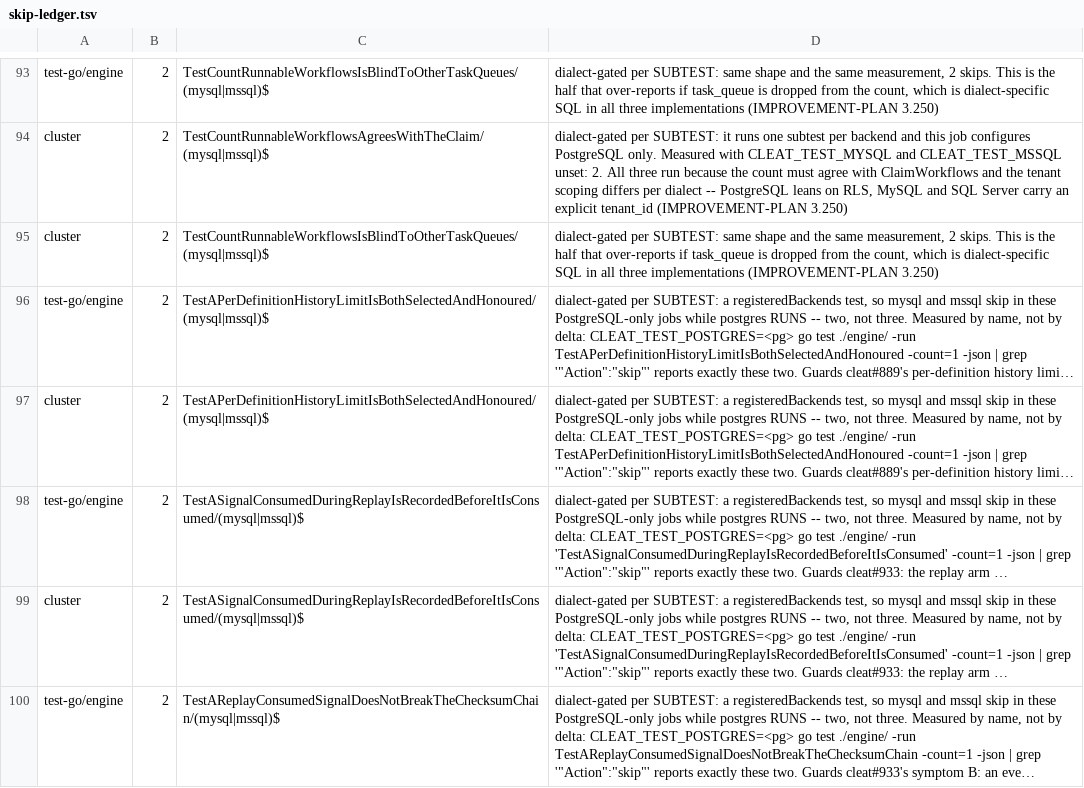
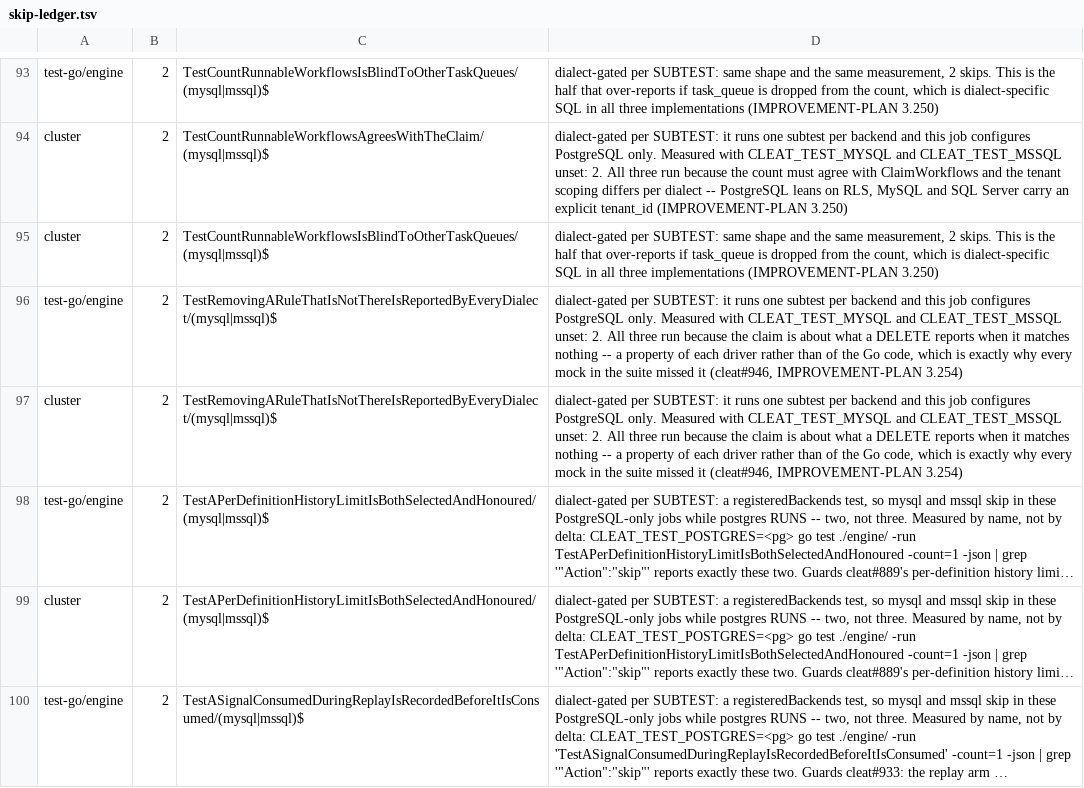
Before and after one commit to cleat-team/cleat, a TSV file: scripts/skip-ledger.tsv, drawn as a sheet; only a part is shown, gaps mark what is left out; the shorter side is filled out with more unchanged rows; long unchanged cells end in …; the diff names each change by its address in the sheet, - before the commit and + after, or states it on an @@ line.

Commit message:
fix: a routing-rule removal reported success for a rule that never existed (#3.254) (#951)
cleat#946's second half. #948 fixed the first -- ShardedStore routed the
removal by rule ID while rows are placed by workflow name -- and left this: no
implementation checked rows-affected, so a DELETE matching nothing returned nil
and the handler answered 200 {"status":"removed"} for a rule that never
existed.

I duplicated #948 before noticing it: the issue was unassigned, I self-assigned
and built the whole fix, and found the conflict only at rebase. The sharding
half is theirs; this is what it did not cover, rebuilt on top rather than
forced over.

The halves interact. #948 asks every shard and forEachShard returns on the
first error, so a store returning ErrRoutingRuleNotFound -- which n-1 shards
legitimately do -- would abort the walk at shard 0 and never reach the holder,
reintroducing #948's defect by way of fixing the reporting. The sentinel is
swallowed per shard and re-raised only if no shard claimed the row.

TestTheNotFoundSentinelDoesNotAbortTheShardWalk puts the rule on the LAST shard
so a pass-through fails deterministically. Falsified: it does.

The reporting half needed real databases -- every mock returns nil, which is
why nothing saw it. Neutering the check makes all three dialects go silent.

Handler answers 404: an ID naming nothing is a bad request path, not a fault.

engine 4674 pass / 0 fail; cmd/cleat-worker green; gofmt clean.

Signed-off-by: rcownie <rcownie@users.noreply.github.com>
Co-authored-by: rcownie <rcownie@users.noreply.github.com>

```diff
--- a/scripts/skip-ledger.tsv
+++ b/scripts/skip-ledger.tsv
+row 96: test-go/engine | 2 | TestRemovingARuleThatIsNotThereIsReportedByEveryDialect/(mysql|mssql)$ | dialect-gated per SUBTEST: it runs one subtest per backend and this job configures PostgreSQL only. Measured with CLEAT_TEST_MYSQL and CLEAT_TEST_MSSQL unset: 2. All three run because the claim is about what a DELETE reports when it matches nothing -- a property of each driver rather than of the Go code, which is exactly why every mock in the suite missed it (cleat#946, IMPROVEMENT-PLAN 3.254)
+row 97: cluster | 2 | TestRemovingARuleThatIsNotThereIsReportedByEveryDialect/(mysql|mssql)$ | dialect-gated per SUBTEST: it runs one subtest per backend and this job configures PostgreSQL only. Measured with CLEAT_TEST_MYSQL and CLEAT_TEST_MSSQL unset: 2. All three run because the claim is about what a DELETE reports when it matches nothing -- a property of each driver rather than of the Go code, which is exactly why every mock in the suite missed it (cleat#946, IMPROVEMENT-PLAN 3.254)
```
Also changed, not shown: 9 other files.
